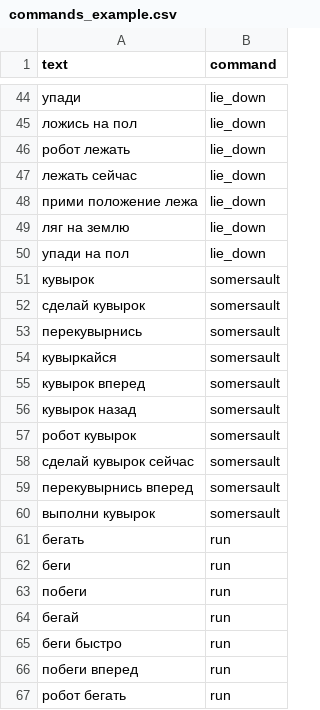
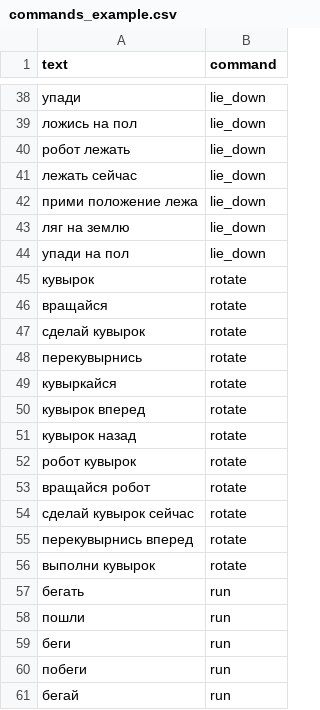
Before and after one commit to ShiWarai/CVC, a CSV file: data/commands_example.csv, drawn as a sheet; only a part is shown, gaps mark what is left out; the shorter side is filled out with more unchanged rows; the diff covers the shown part only.

```diff
--- a/data/commands_example.csv
+++ b/data/commands_example.csv
@@ -50,13 +44,16 @@ text,command
 упади на пол,lie_down
-кувырок,somersault
-сделай кувырок,somersault
-перекувырнись,somersault
-кувыркайся,somersault
-кувырок вперед,somersault
-кувырок назад,somersault
-робот кувырок,somersault
-сделай кувырок сейчас,somersault
-перекувырнись вперед,somersault
-выполни кувырок,somersault
+кувырок,rotate
+вращайся,rotate
+сделай кувырок,rotate
+перекувырнись,rotate
+кувыркайся,rotate
+кувырок вперед,rotate
+кувырок назад,rotate
+робот кувырок,rotate
+вращайся робот,rotate
+сделай кувырок сейчас,rotate
+перекувырнись вперед,rotate
+выполни кувырок,rotate
 бегать,run
+пошли,run
 беги,run
```
Also changed, not shown: 32 added rows, 37 removed rows and 8 edited cells elsewhere in this file, 7 other files.
